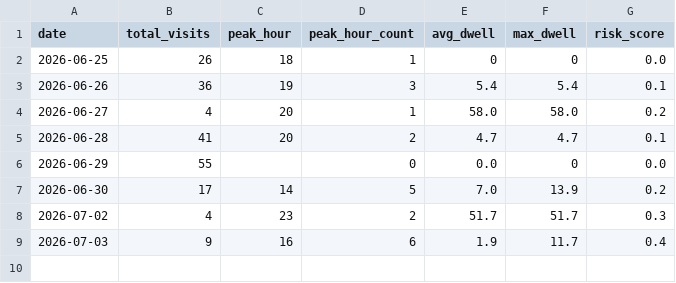
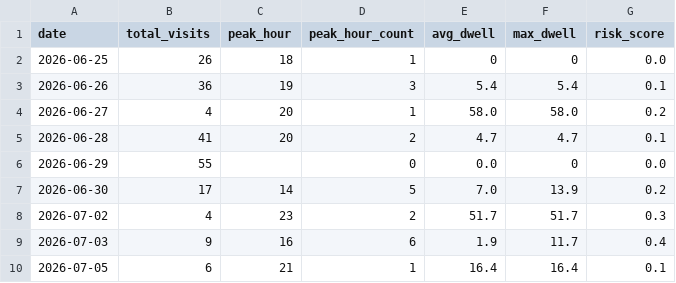
Before and after one commit to rithish-dev/retail-crowd-analytics, a CSV file: daily_summary.csv, drawn as a sheet.

```diff
--- a/daily_summary.csv
+++ b/daily_summary.csv
@@ -9 +9,2 @@ date,total_visits,peak_hour,peak_hour_count,avg_dwell,max_dwell,risk_score
 2026-07-03,9,16,6,1.9,11.7,0.4
+2026-07-05,6,21,1,16.4,16.4,0.1
```
Also changed, not shown: 6 other files.
